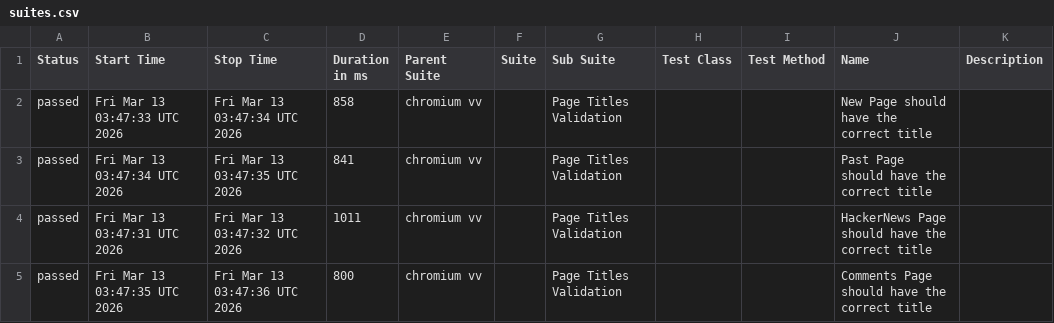
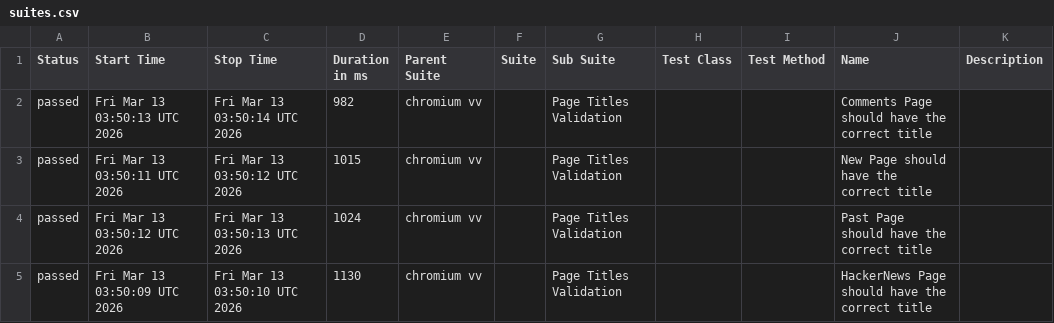
Before and after one commit to LaysanNova/Weather-App-Testing, a CSV file: data/suites.csv, drawn as a sheet.

```diff
--- a/data/suites.csv
+++ b/data/suites.csv
@@ -1,5 +1,5 @@
 "Status","Start Time","Stop Time","Duration in ms","Parent Suite","Suite","Sub Suite","Test Class","Test Method","Name","Description"
-"passed","Fri Mar 13 03:47:33 UTC 2026","Fri Mar 13 03:47:34 UTC 2026","858","chromium vv","","Page Titles Validation","","","New Page should have the correct title",""
-"passed","Fri Mar 13 03:47:34 UTC 2026","Fri Mar 13 03:47:35 UTC 2026","841","chromium vv","","Page Titles Validation","","","Past Page should have the correct title",""
-"passed","Fri Mar 13 03:47:31 UTC 2026","Fri Mar 13 03:47:32 UTC 2026","1011","chromium vv","","Page Titles Validation","","","HackerNews Page should have the correct title",""
-"passed","Fri Mar 13 03:47:35 UTC 2026","Fri Mar 13 03:47:36 UTC 2026","800","chromium vv","","Page Titles Validation","","","Comments Page should have the correct title",""
+"passed","Fri Mar 13 03:50:13 UTC 2026","Fri Mar 13 03:50:14 UTC 2026","982","chromium vv","","Page Titles Validation","","","Comments Page should have the correct title",""
+"passed","Fri Mar 13 03:50:11 UTC 2026","Fri Mar 13 03:50:12 UTC 2026","1015","chromium vv","","Page Titles Validation","","","New Page should have the correct title",""
+"passed","Fri Mar 13 03:50:12 UTC 2026","Fri Mar 13 03:50:13 UTC 2026","1024","chromium vv","","Page Titles Validation","","","Past Page should have the correct title",""
+"passed","Fri Mar 13 03:50:09 UTC 2026","Fri Mar 13 03:50:10 UTC 2026","1130","chromium vv","","Page Titles Validation","","","HackerNews Page should have the correct title",""
```
Also changed, not shown: 30 other files.
